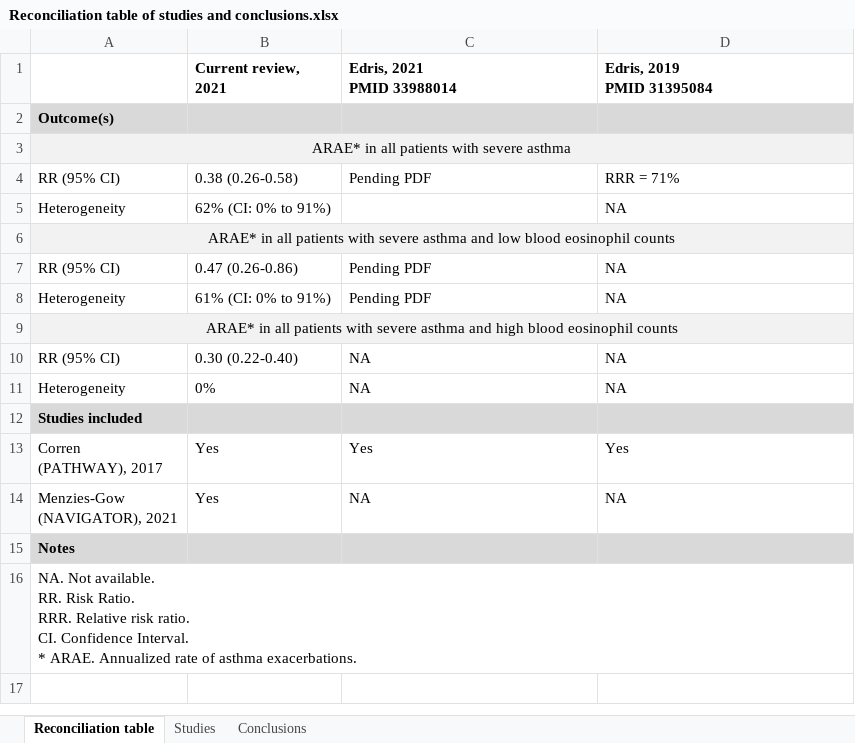
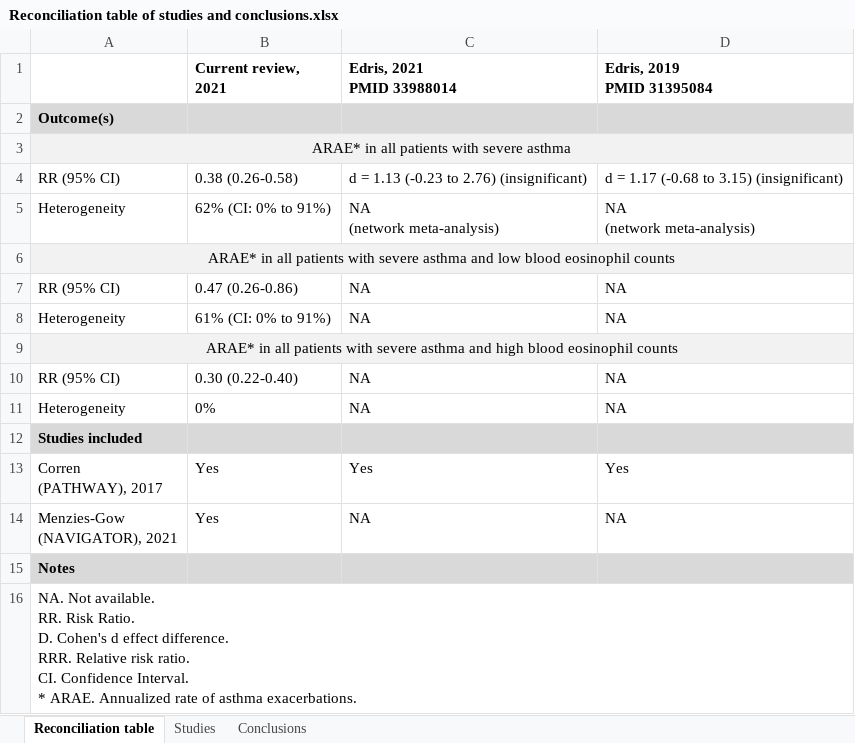
Before and after one commit to openMetaAnalysis/Asthma-immunomodulation, an Excel workbook: files/reconciliation-tables/Source/Reconciliation table of studies and conclusions.xlsx, sheet Reconciliation table, drawn as a sheet; values as stored, in another font and other column widths than the file's, no borders; ↵ is a line break in a cell; the diff names each change by its address in the sheet, - before the commit and + after, or states it on an @@ line.

Commit message:
Tables

```diff
--- a/files/reconciliation-tables/Source/Reconciliation table of studies and conclusions.xlsx (sheet Reconciliation table)
+++ b/files/reconciliation-tables/Source/Reconciliation table of studies and conclusions.xlsx (sheet Reconciliation table)
-C4 (Edris, 2021 PMID 33988014): Pending PDF
+C4 (Edris, 2021 PMID 33988014): d = 1.13 (-0.23 to 2.76) (insignificant)
-D4 (Edris, 2019 PMID 31395084): RRR = 71%
+D4 (Edris, 2019 PMID 31395084): d = 1.17 (-0.68 to 3.15) (insignificant)
-C5 (Edris, 2021 PMID 33988014): (empty)
+C5 (Edris, 2021 PMID 33988014): NA ↵ (network meta-analysis)
-D5 (Edris, 2019 PMID 31395084): NA
+D5 (Edris, 2019 PMID 31395084): NA ↵ (network meta-analysis)
-C7:C8 (Edris, 2021 PMID 33988014): Pending PDF
+C7:C8 (Edris, 2021 PMID 33988014): NA
-A16: …Risk Ratio. ↵ RRR. Relative…
+A16: …Risk Ratio. ↵ D. Cohen's d effect difference. ↵ RRR. Relative…
```
Also changed, not shown: sheet Conclusions, 7 other files.
